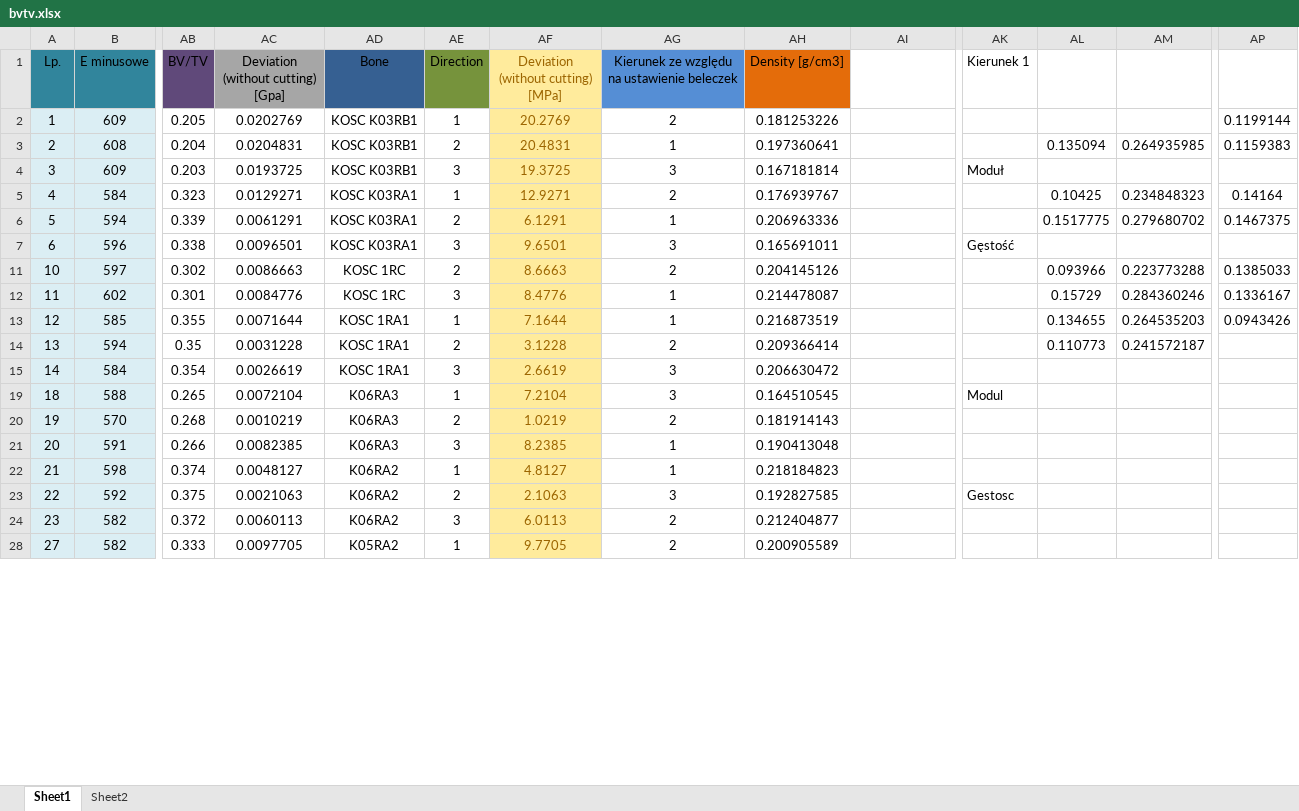
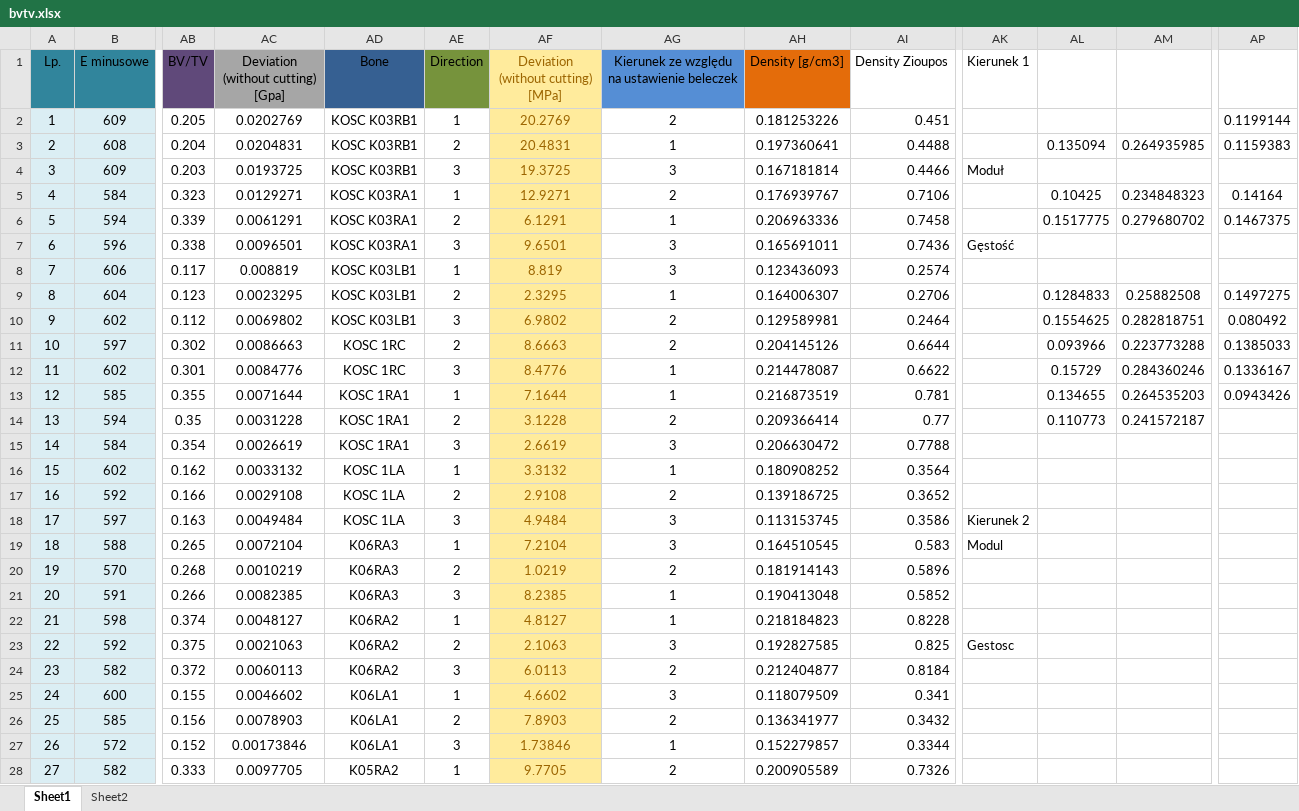
Before and after one commit to nmilaniak/inz, an Excel workbook: bvtv.xlsx, sheet Sheet1, drawn as a sheet; only a part is shown, gaps mark what is left out; values as stored, in another font and other column widths than the file's, no borders; charts and pictures not drawn; rows hold the shown columns only; the diff covers the shown part only; the diff names each change by its address in the sheet, - before the commit and + after, or states it on an @@ line.

```diff
--- a/bvtv.xlsx (sheet Sheet1)
+++ b/bvtv.xlsx (sheet Sheet1)
-AI1: (empty)
+AI1: Density Zioupos
-AI2 (Density Zioupos): (empty)
+AI2 (Density Zioupos): 0.451
-AI3 (Density Zioupos): (empty)
+AI3 (Density Zioupos): 0.4488
-AI4 (Density Zioupos): (empty)
+AI4 (Density Zioupos): 0.4466
-AI5 (Density Zioupos): (empty)
+AI5 (Density Zioupos): 0.7106
-AI6 (Density Zioupos): (empty)
+AI6 (Density Zioupos): 0.7458
-AI7 (Density Zioupos): (empty)
+AI7 (Density Zioupos): 0.7436
+row 8: 7 | 606 | 0.117 | 0.008819 | KOSC K03LB1 | 1 | 8.819 | 3 | 0.123436093 | 0.2574
+row 9: 8 | 604 | 0.123 | 0.0023295 | KOSC K03LB1 | 2 | 2.3295 | 1 | 0.164006307 | 0.2706 |  | 0.1284833 | 0.25882508 | 0.1497275
+row 10: 9 | 602 | 0.112 | 0.0069802 | KOSC K03LB1 | 3 | 6.9802 | 2 | 0.129589981 | 0.2464 |  | 0.1554625 | 0.282818751 | 0.080492
-AI11 (Density Zioupos): (empty)
+AI11 (Density Zioupos): 0.6644
-AI12 (Density Zioupos): (empty)
+AI12 (Density Zioupos): 0.6622
-AI13 (Density Zioupos): (empty)
+AI13 (Density Zioupos): 0.781
-AI14 (Density Zioupos): (empty)
+AI14 (Density Zioupos): 0.77
-AI15 (Density Zioupos): (empty)
+AI15 (Density Zioupos): 0.7788
+row 16: 15 | 602 | 0.162 | 0.0033132 | KOSC 1LA | 1 | 3.3132 | 1 | 0.180908252 | 0.3564
+row 17: 16 | 592 | 0.166 | 0.0029108 | KOSC 1LA | 2 | 2.9108 | 2 | 0.139186725 | 0.3652
+row 18: 17 | 597 | 0.163 | 0.0049484 | KOSC 1LA | 3 | 4.9484 | 3 | 0.113153745 | 0.3586 | Kierunek 2
-AI19 (Density Zioupos): (empty)
+AI19 (Density Zioupos): 0.583
-AI20 (Density Zioupos): (empty)
+AI20 (Density Zioupos): 0.5896
-AI21 (Density Zioupos): (empty)
+AI21 (Density Zioupos): 0.5852
-AI22 (Density Zioupos): (empty)
+AI22 (Density Zioupos): 0.8228
-AI23 (Density Zioupos): (empty)
+AI23 (Density Zioupos): 0.825
-AI24 (Density Zioupos): (empty)
+AI24 (Density Zioupos): 0.8184
+row 25: 24 | 600 | 0.155 | 0.0046602 | K06LA1 | 1 | 4.6602 | 3 | 0.118079509 | 0.341
+row 26: 25 | 585 | 0.156 | 0.0078903 | K06LA1 | 2 | 7.8903 | 2 | 0.136341977 | 0.3432
+row 27: 26 | 572 | 0.152 | 0.00173846 | K06LA1 | 3 | 1.73846 | 1 | 0.152279857 | 0.3344
-AI28 (Density Zioupos): (empty)
+AI28 (Density Zioupos): 0.7326
```
Also changed, not shown: other rows of this sheet, hidden cells, charts or pictures, E vs ro.xlsx, uCT+compression_(razem)/Zbiorczo (version 1).xlsx, 43 other files.
